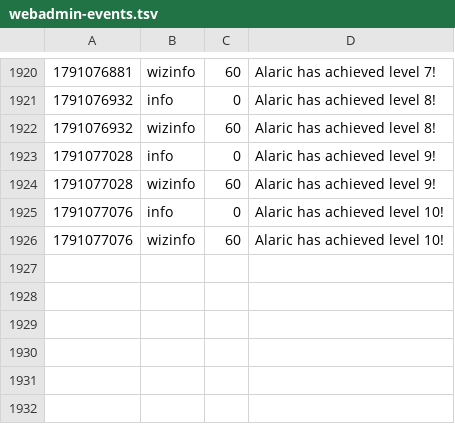
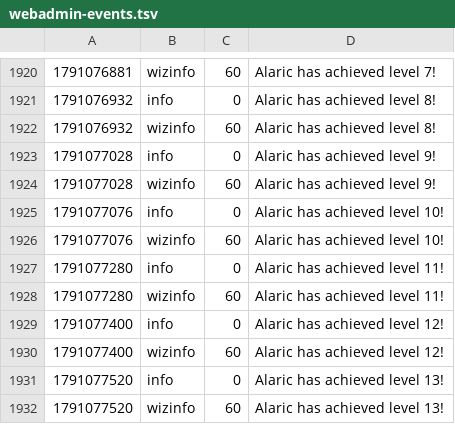
Before and after one commit to jeremydbean/toc2026, a TSV file: log/webadmin-events.tsv, drawn as a sheet; only a part is shown, gaps mark what is left out; the diff names each change by its address in the sheet, - before the commit and + after, or states it on an @@ line.

```diff
--- a/log/webadmin-events.tsv
+++ b/log/webadmin-events.tsv
+row 1927: 1791077280 | info | 0 | Alaric has achieved level 11!
+row 1928: 1791077280 | wizinfo | 60 | Alaric has achieved level 11!
+row 1929: 1791077400 | info | 0 | Alaric has achieved level 12!
+row 1930: 1791077400 | wizinfo | 60 | Alaric has achieved level 12!
+row 1931: 1791077520 | info | 0 | Alaric has achieved level 13!
+row 1932: 1791077520 | wizinfo | 60 | Alaric has achieved level 13!
```
Also changed, not shown: 3 other files.
